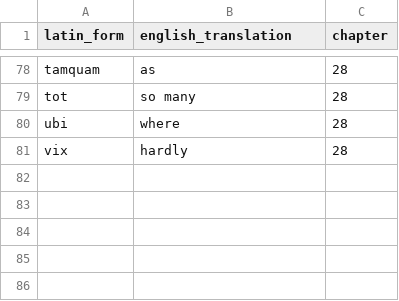
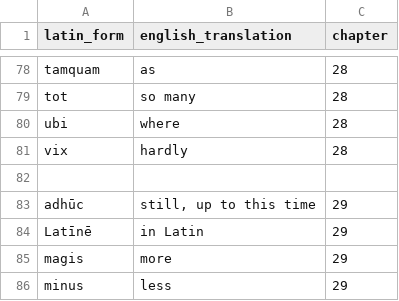
Before and after one commit to liujip0/latin-vocab, a CSV file: app/vocablists/adverbs.csv, drawn as a sheet; only a part is shown, gaps mark what is left out.

```diff
--- a/app/vocablists/adverbs.csv
+++ b/app/vocablists/adverbs.csv
@@ -81 +81,6 @@ ubi,where,28
 vix,hardly,28
+,,
+adhūc,"still, up to this time",29
+Latīnē,in Latin,29
+magis,more,29
+minus,less,29
```
Also changed, not shown: app/vocablists/adjectives.csv, app/vocablists/nouns.csv, 2 other files.
